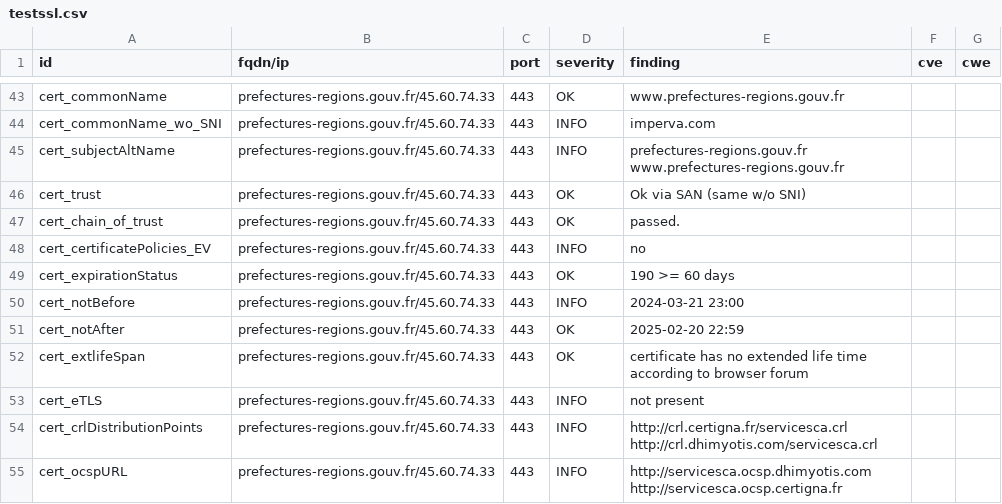
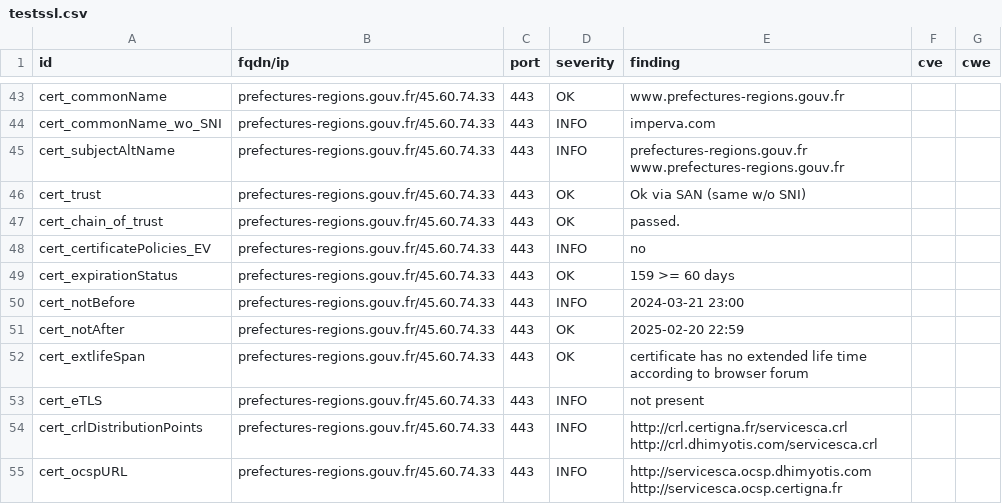
Before and after one commit to GKO-org/dashlordPrd5, a CSV file: results/aHR0cHM6Ly9wcmVmZWN0dXJlcy1yZWdpb25zLmdvdXYuZnI=/testssl.csv, drawn as a sheet; only a part is shown, gaps mark what is left out.

```diff
--- a/results/aHR0cHM6Ly9wcmVmZWN0dXJlcy1yZWdpb25zLmdvdXYuZnI=/testssl.csv
+++ b/results/aHR0cHM6Ly9wcmVmZWN0dXJlcy1yZWdpb25zLmdvdXYuZnI=/testssl.csv
@@ -48,3 +48,3 @@
 "cert_certificatePolicies_EV","prefectures-regions.gouv.fr/45.60.74.33","443","INFO","no","",""
-"cert_expirationStatus","prefectures-regions.gouv.fr/45.60.74.33","443","OK","190 >= 60 days","",""
+"cert_expirationStatus","prefectures-regions.gouv.fr/45.60.74.33","443","OK","159 >= 60 days","",""
 "cert_notBefore","prefectures-regions.gouv.fr/45.60.74.33","443","INFO","2024-03-21 23:00","",""
```
Also changed, not shown: 8 other files.
